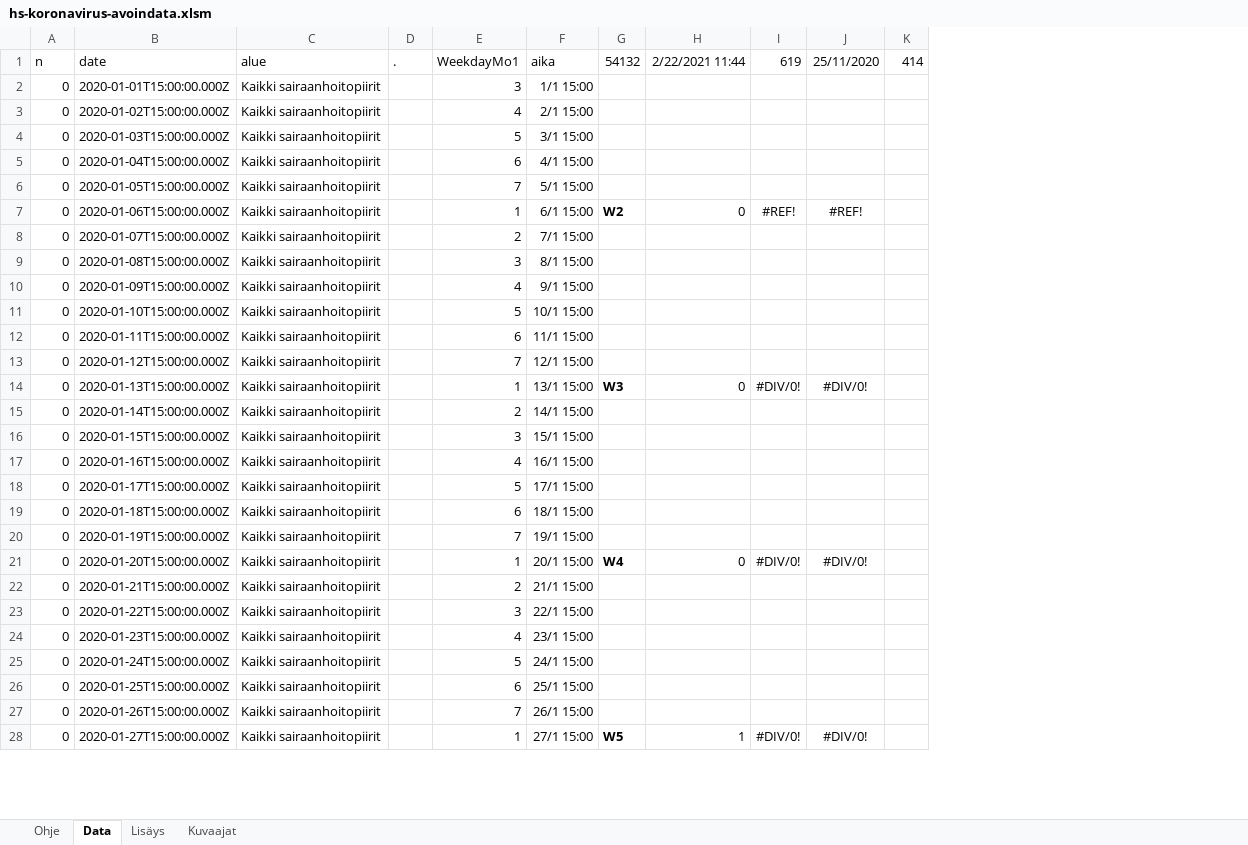
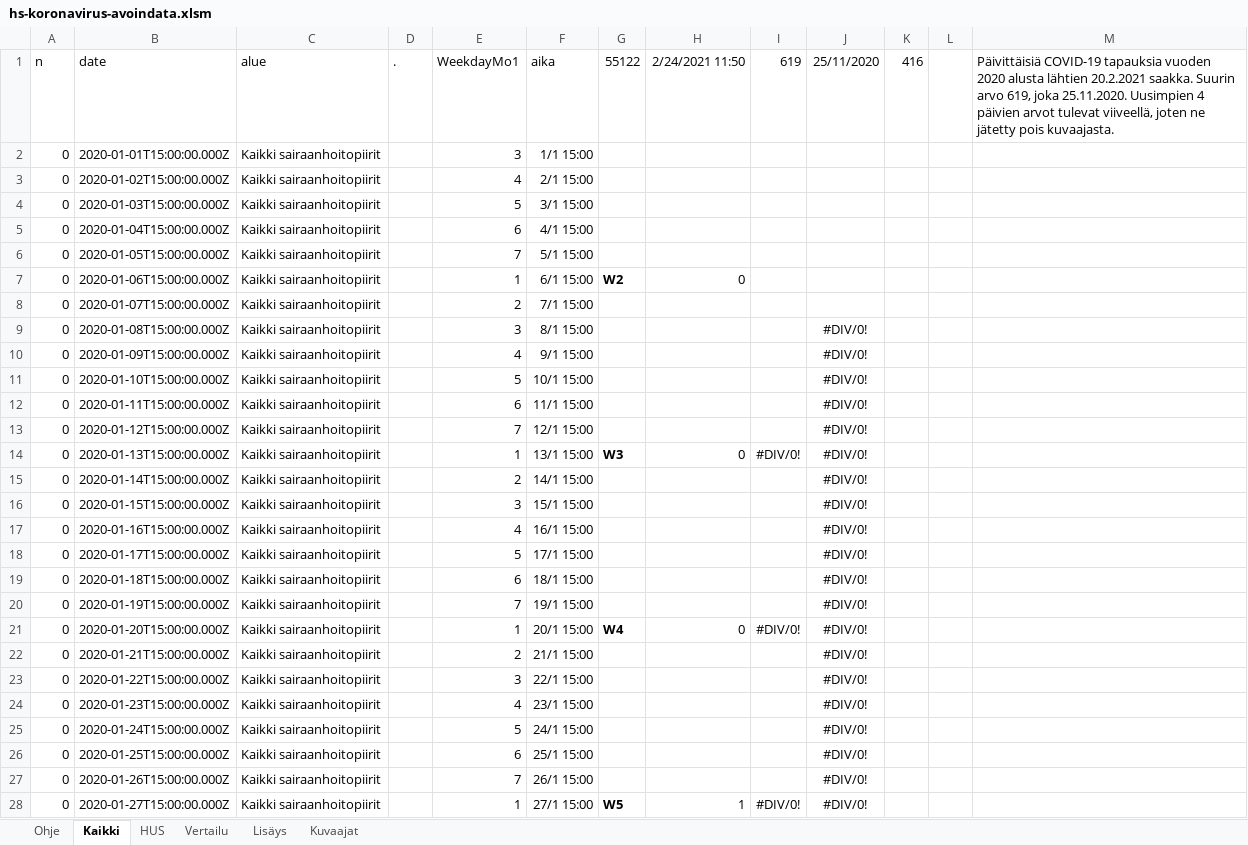
Before and after one commit to jussivirkkala/Excel, an Excel workbook: hs-koronavirus-avoindata/hs-koronavirus-avoindata.xlsm, sheet Kaikki, drawn as a sheet; only a part is shown; values as stored, in another font and other column widths than the file's, no borders; charts and pictures not drawn; 1 other sheet too large or unreadable and not compared; removed rows and columns are numbered as before the commit, all else as after; the diff covers the shown part only; the diff names each change by its address in the sheet, - before the commit and + after, or states it on an @@ line.

```diff
--- a/hs-koronavirus-avoindata/hs-koronavirus-avoindata.xlsm (sheet Kaikki)
+++ b/hs-koronavirus-avoindata/hs-koronavirus-avoindata.xlsm (sheet Kaikki)
-sheet tab: Data
+sheet tab: Kaikki
+sheet tab: HUS
+sheet tab: Vertailu
-column K (414), empty
+column K (416), empty
+column L, empty
+column M, row 1: Päivittäisiä COVID-19 tapauksia vuoden 2020 alusta lähtien 20.2.2021 saakka. Suurin arvo 619, joka 25.11.2020. Uusimpien 4 päivien arvot tulevat viiveellä, joten ne jätetty pois kuvaajasta.
-G1: 54132
+G1: 55122
-H1: 2/22/2021 11:44
+H1: 2/24/2021 11:50
-I7 (619): #REF!
+I7 (619): (empty)
-J7 (25/11/2020): #REF!
+J7 (25/11/2020): (empty)
-J9:J13 (25/11/2020): (empty)
+J9:J13 (25/11/2020): #DIV/0!
-J15:J20 (25/11/2020): (empty)
+J15:J20 (25/11/2020): #DIV/0!
-J22:J27 (25/11/2020): (empty)
+J22:J27 (25/11/2020): #DIV/0!
```
Also changed, not shown: other rows of this sheet, sheet Kuvaajat, sheet Ohje, formulas that keep their value, charts or pictures.
